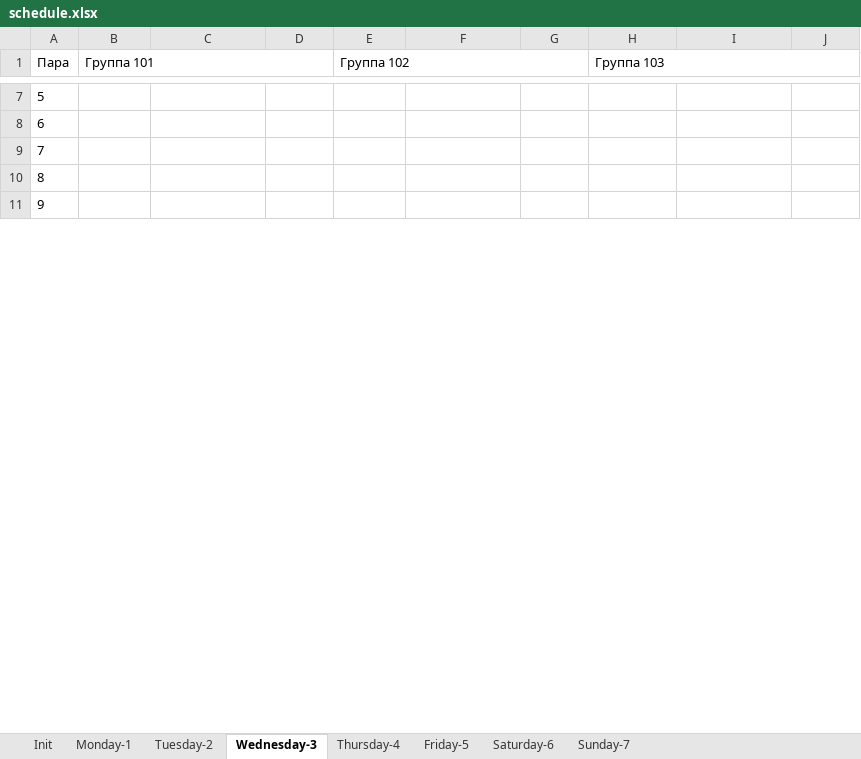
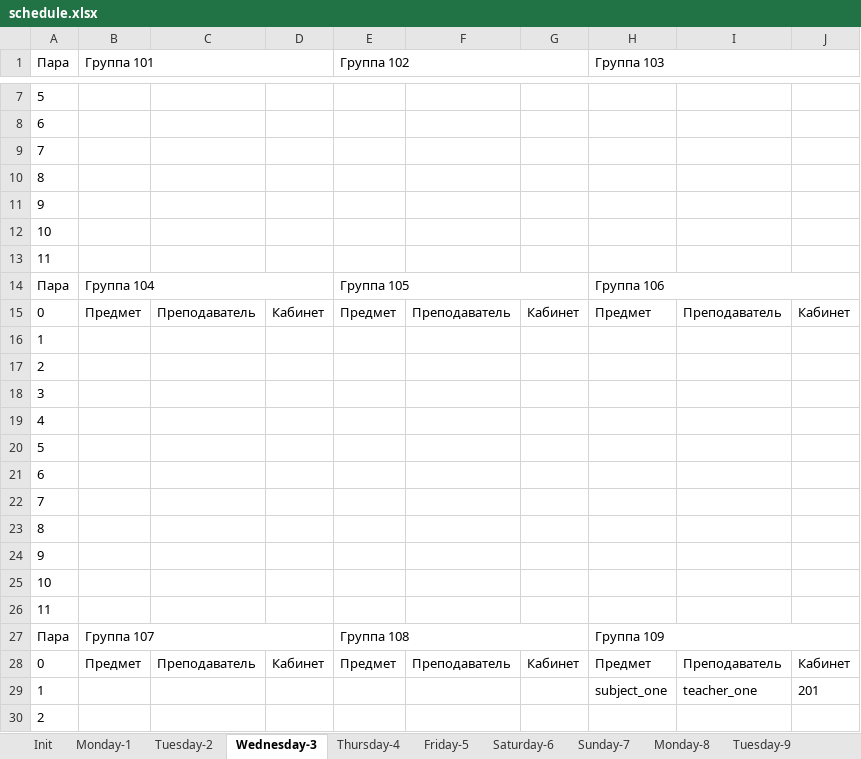
Before and after one commit to number571/schedule-generator, an Excel workbook: output/schedule.xlsx, sheet Wednesday-3, drawn as a sheet; only a part is shown, gaps mark what is left out; values as stored, in another font and other column widths than the file's, no borders; the diff covers the shown part only; the diff names each change by its address in the sheet, - before the commit and + after, or states it on an @@ line.

```diff
--- a/output/schedule.xlsx (sheet Wednesday-3)
+++ b/output/schedule.xlsx (sheet Wednesday-3)
+sheet tab: Monday-8
+sheet tab: Tuesday-9
+row 12: 10
+row 13: 11
+row 14: Пара | Группа 104 |  |  | Группа 105 |  |  | Группа 106
+row 15: 0 | Предмет | Преподаватель | Кабинет | Предмет | Преподаватель | Кабинет | Предмет | Преподаватель | Кабинет
+row 16: 1
+row 17: 2
+row 18: 3
+row 19: 4
+row 20: 5
+row 21: 6
+row 22: 7
+row 23: 8
+row 24: 9
+row 25: 10
+row 26: 11
+row 27: Пара | Группа 107 |  |  | Группа 108 |  |  | Группа 109
+row 28: 0 | Предмет | Преподаватель | Кабинет | Предмет | Преподаватель | Кабинет | Предмет | Преподаватель | Кабинет
+row 29: 1 |  |  |  |  |  |  | subject_one | teacher_one | 201
+row 30: 2
```
Also changed, not shown: 102 added rows and 4 removed rows elsewhere in this sheet, sheet Tuesday-2, sheet Thursday-4, sheet Friday-5, sheet Saturday-6, sheet Monday-1, sheet Sunday-7, other sheet tabs, 6 other files.
